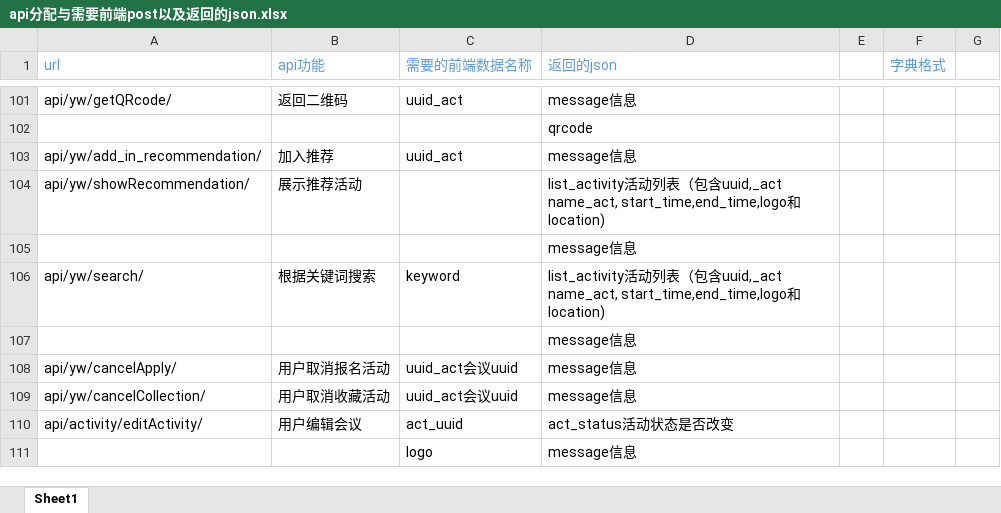
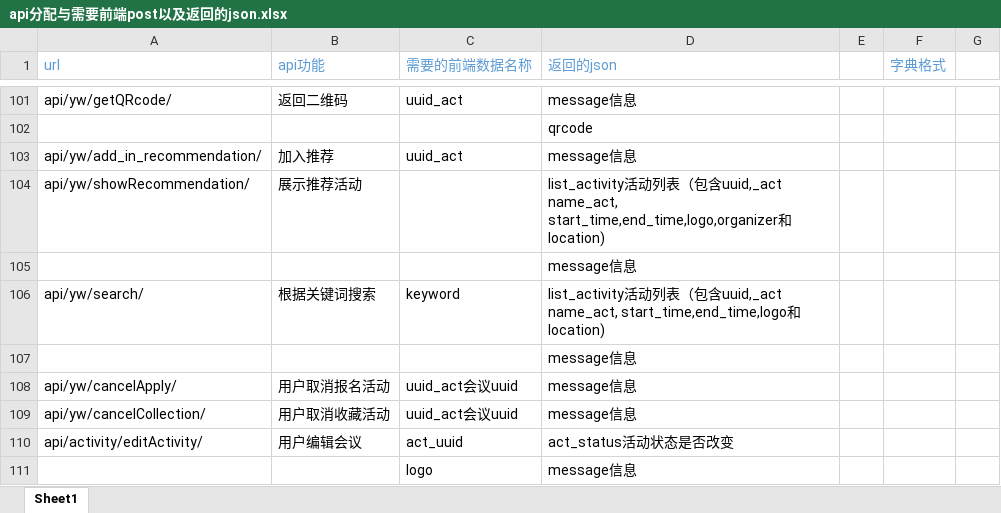
Before and after one commit to programer-never-give-up/TeamDocument, an Excel workbook: api分配与需要前端post以及返回的json.xlsx, sheet Sheet1, drawn as a sheet; only a part is shown, gaps mark what is left out; values as stored, in another font and other column widths than the file's, no borders; the diff names each change by its address in the sheet, - before the commit and + after, or states it on an @@ line.

```diff
--- a/api分配与需要前端post以及返回的json.xlsx (sheet Sheet1)
+++ b/api分配与需要前端post以及返回的json.xlsx (sheet Sheet1)
-D104 (返回的json): …uuid,_act name_act, start_time,end_time,logo和location)
+D104 (返回的json): …uuid,_act name_act, start_time,end_time,logo,organizer和location)
```
